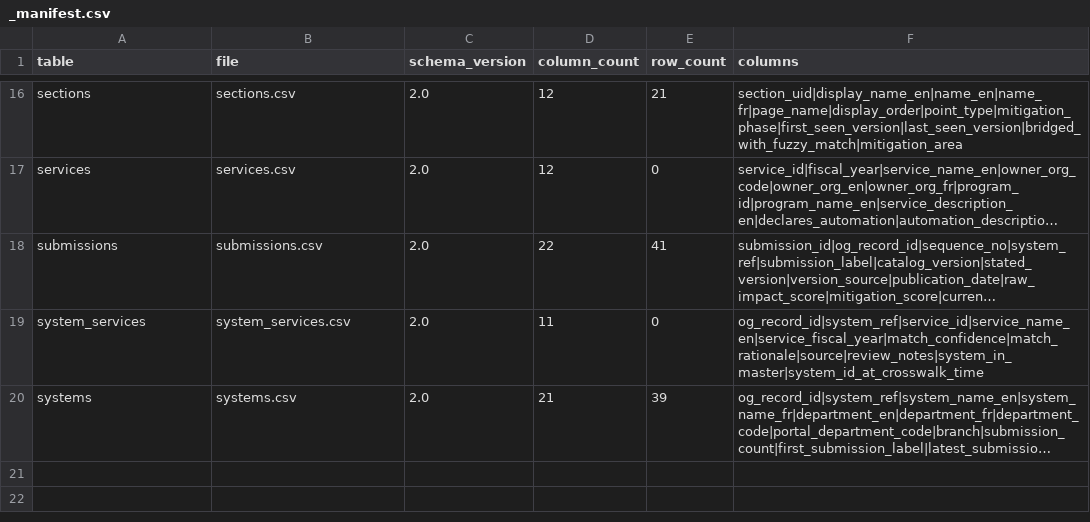
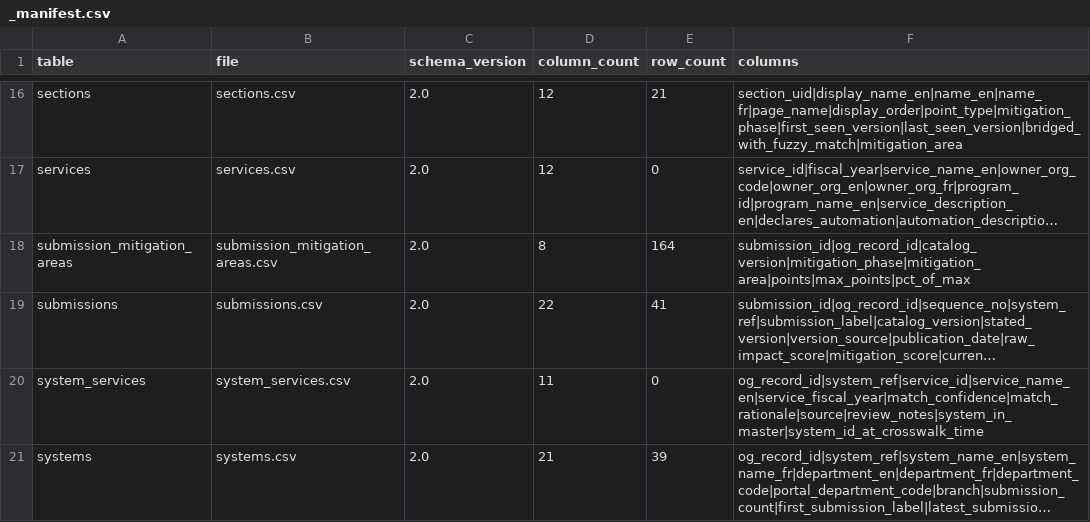
Before and after one commit to CPDI-CPDI/test, a CSV file: published/_manifest.csv, drawn as a sheet; only a part is shown, gaps mark what is left out; long unchanged cells end in …; the diff names each change by its address in the sheet, - before the commit and + after, or states it on an @@ line.

```diff
--- a/published/_manifest.csv
+++ b/published/_manifest.csv
+row 18: submission_mitigation_areas | submission_mitigation_areas.csv | 2.0 | 8 | 164 | submission_id|og_record_id|catalog_version|mitigation_phase|mitigation_area|points|max_points|pct_of_max
```
Also changed, not shown: files/data/pdf_triage.csv, published/submissions.csv, 9 other files.
